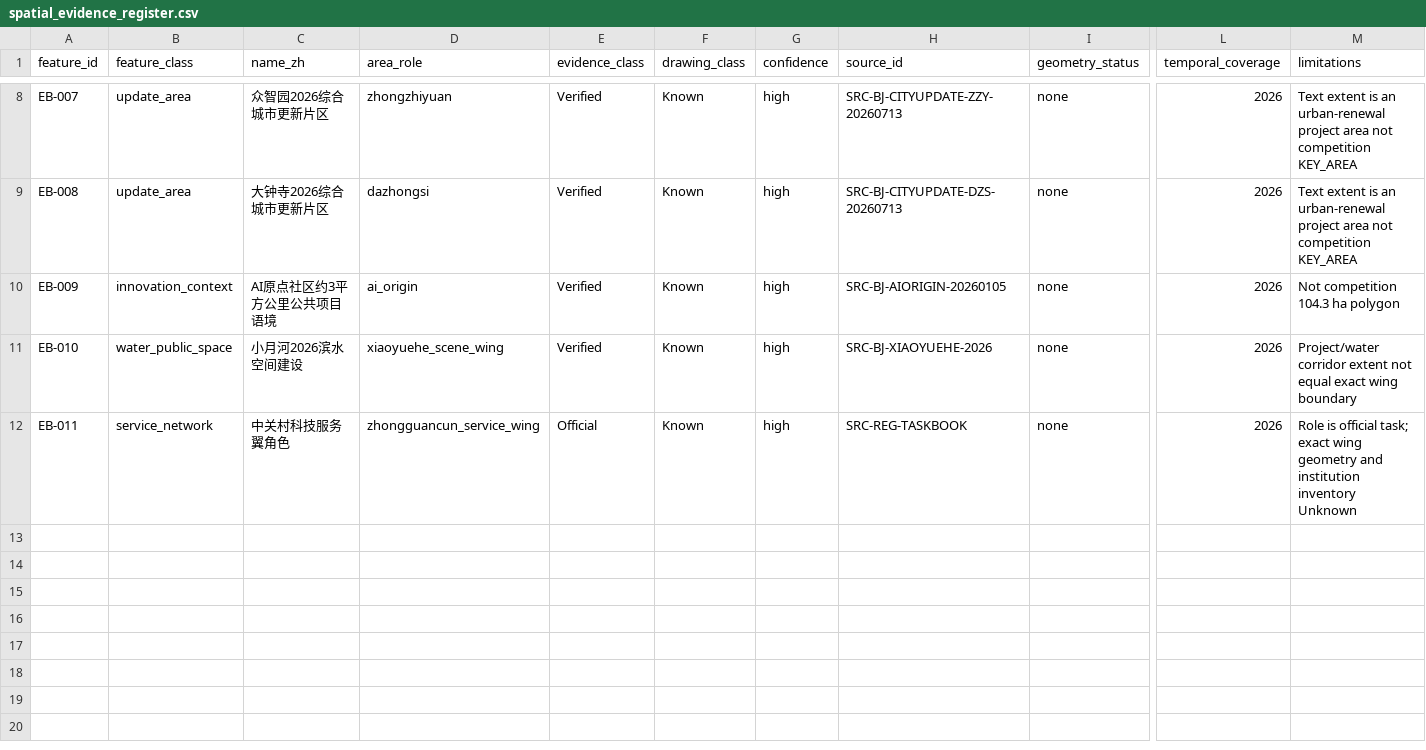
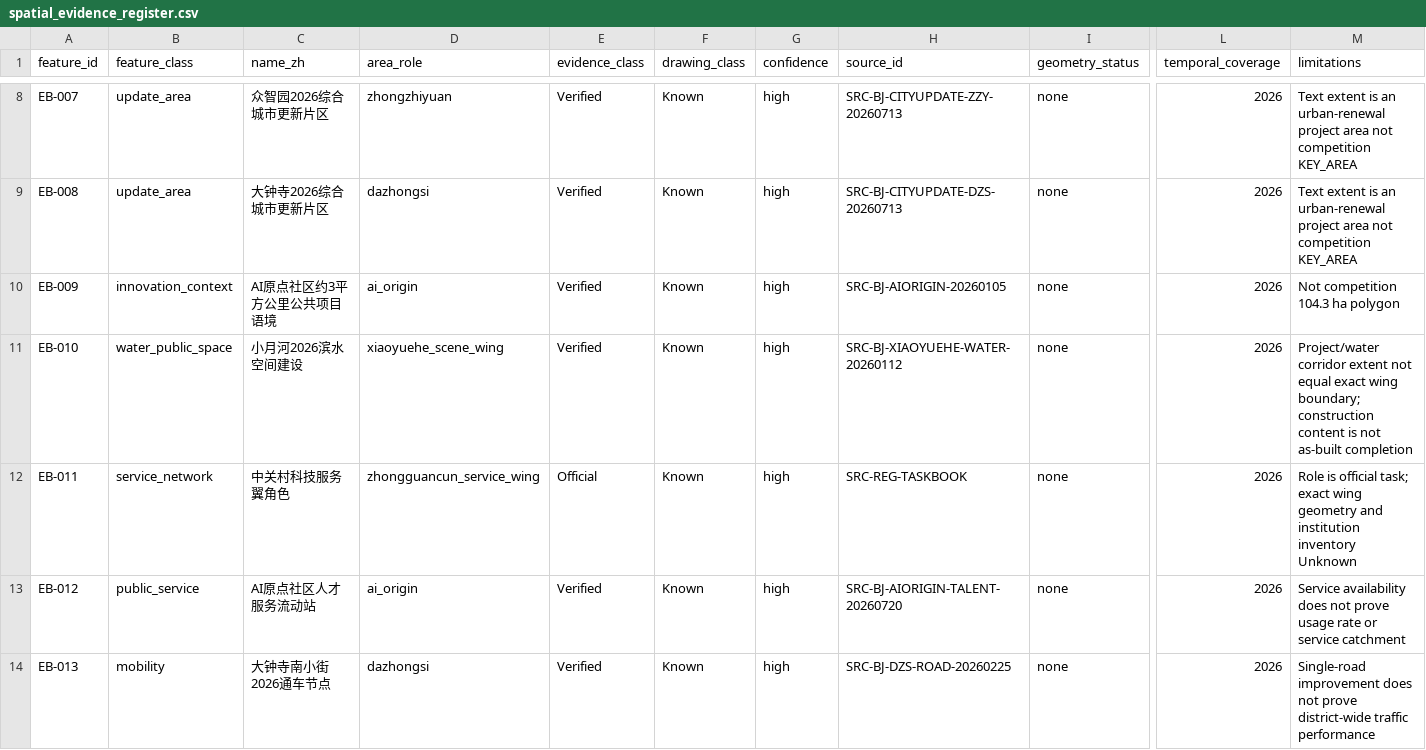
Before and after one commit to zhoujiahao-source/agent_haidian, a CSV file: workstreams/evidence_basemap/data/spatial_evidence_register.csv, drawn as a sheet; only a part is shown, gaps mark what is left out; rows hold the shown columns only; the diff names each change by its address in the sheet, - before the commit and + after, or states it on an @@ line.

Commit message:
fix(evidence): tighten spatial evidence source linkage

```diff
--- a/workstreams/evidence_basemap/data/spatial_evidence_register.csv
+++ b/workstreams/evidence_basemap/data/spatial_evidence_register.csv
-H11 (source_id): SRC-BJ-XIAOYUEHE-2026
+H11 (source_id): SRC-BJ-XIAOYUEHE-WATER-20260112
-M11 (limitations): …exact wing boundary
+M11 (limitations): …exact wing boundary; construction content is not as-built completion
+row 13: EB-012 | public_service | AI原点社区人才服务流动站 | ai_origin | Verified | Known | high | SRC-BJ-AIORIGIN-TALENT-20260720 | none | 2026 | Service availability does not prove usage rate or service catchment
+row 14: EB-013 | mobility | 大钟寺南小街2026通车节点 | dazhongsi | Verified | Known | high | SRC-BJ-DZS-ROAD-20260225 | none | 2026 | Single-road improvement does not prove district-wide traffic performance
```
